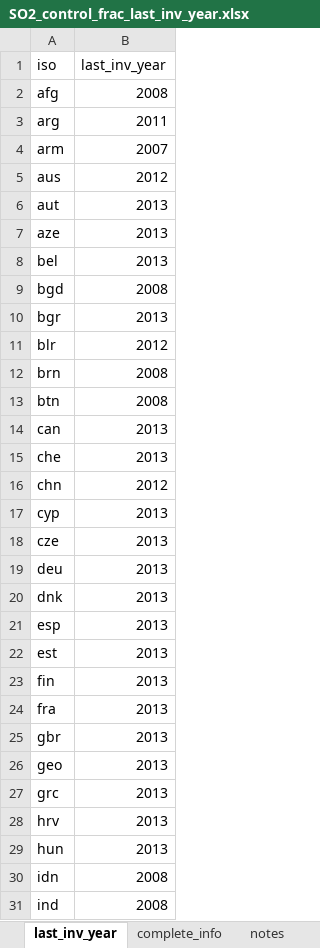
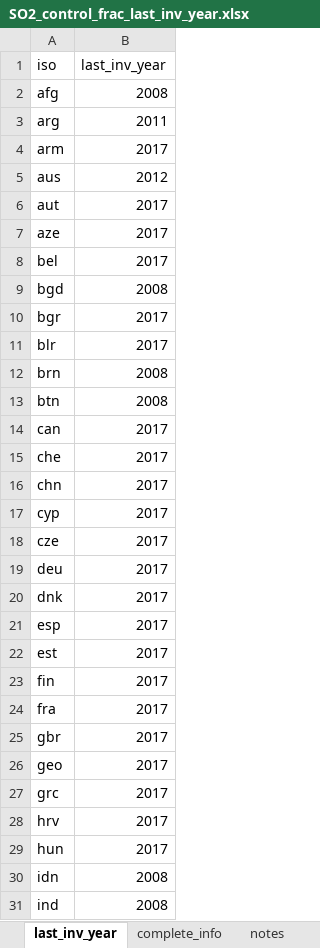
Before and after one commit to Xiuming666/CEDS, an Excel workbook: input/mappings/SO2_control_frac_last_inv_year.xlsx, sheet last_inv_year, drawn as a sheet; only a part is shown; values as stored, in another font and other column widths than the file's, no borders; the diff covers the shown part only; the diff names each change by its address in the sheet, - before the commit and + after, or states it on an @@ line.

Commit message:
Misc. updates associated with scaling inventory updates. In addition, edits to metadata files to avoid runtime warning messages, fix to Hong Kong iso code, update to SO2_control_frac_last_inv_year file to reflect new scaling inventories

```diff
--- a/input/mappings/SO2_control_frac_last_inv_year.xlsx (sheet last_inv_year)
+++ b/input/mappings/SO2_control_frac_last_inv_year.xlsx (sheet last_inv_year)
-B4 (last_inv_year): 2007
+B4 (last_inv_year): 2017
-B6:B8 (last_inv_year): 2013
+B6:B8 (last_inv_year): 2017
-B10 (last_inv_year): 2013
+B10 (last_inv_year): 2017
-B11 (last_inv_year): 2012
+B11 (last_inv_year): 2017
-B14:B15 (last_inv_year): 2013
+B14:B15 (last_inv_year): 2017
-B16 (last_inv_year): 2012
+B16 (last_inv_year): 2017
-B17:B29 (last_inv_year): 2013
+B17:B29 (last_inv_year): 2017
```
Also changed, not shown: 24 edited cells elsewhere in this sheet, sheet complete_info, 7 other files.
